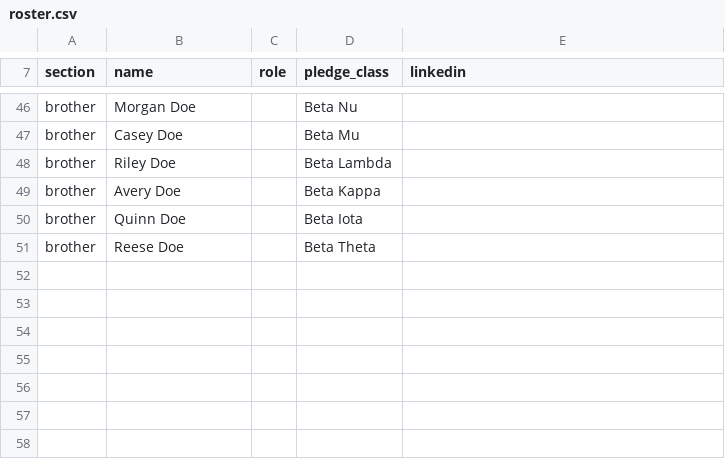
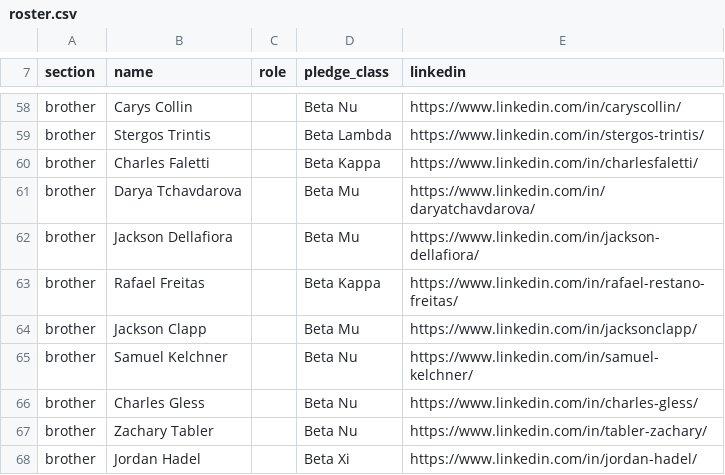
Before and after one commit to Nimay25/AKPsiGamecocks, a CSV file: src/data/roster.csv, drawn as a sheet; only a part is shown, gaps mark what is left out; addresses are those after the commit; the diff covers the shown part only; the diff names each change by its address in the sheet, - before the commit and + after, or states it on an @@ line.

```diff
--- a/src/data/roster.csv
+++ b/src/data/roster.csv
-B58 (name): Morgan Doe
+B58 (name): Carys Collin
-E58 (linkedin): (empty)
+E58 (linkedin): https://www.linkedin.com/in/caryscollin/
+row 59: brother | Stergos Trintis |  | Beta Lambda | https://www.linkedin.com/in/stergos-trintis/
+row 60: brother | Charles Faletti |  | Beta Kappa | https://www.linkedin.com/in/charlesfaletti/
-B61 (name): Casey Doe
+B61 (name): Darya Tchavdarova
-E61 (linkedin): (empty)
+E61 (linkedin): https://www.linkedin.com/in/daryatchavdarova/
-B62 (name): Riley Doe
+B62 (name): Jackson Dellafiora
-D62 (pledge_class): Beta Lambda
+D62 (pledge_class): Beta Mu
-E62 (linkedin): (empty)
+E62 (linkedin): https://www.linkedin.com/in/jackson-dellafiora/
-B63 (name): Avery Doe
+B63 (name): Rafael Freitas
-E63 (linkedin): (empty)
+E63 (linkedin): https://www.linkedin.com/in/rafael-restano-freitas/
+row 64: brother | Jackson Clapp |  | Beta Mu | https://www.linkedin.com/in/jacksonclapp/
-B65 (name): Quinn Doe
+B65 (name): Samuel Kelchner
-D65 (pledge_class): Beta Iota
+D65 (pledge_class): Beta Nu
-E65 (linkedin): (empty)
+E65 (linkedin): https://www.linkedin.com/in/samuel-kelchner/
-B66 (name): Reese Doe
+B66 (name): Charles Gless
-D66 (pledge_class): Beta Theta
+D66 (pledge_class): Beta Nu
-E66 (linkedin): (empty)
+E66 (linkedin): https://www.linkedin.com/in/charles-gless/
+row 67: brother | Zachary Tabler |  | Beta Nu | https://www.linkedin.com/in/tabler-zachary/
+row 68: brother | Jordan Hadel |  | Beta Xi | https://www.linkedin.com/in/jordan-hadel/
```
Also changed, not shown: 13 added rows, 1 removed row and 20 edited cells elsewhere in this file.
